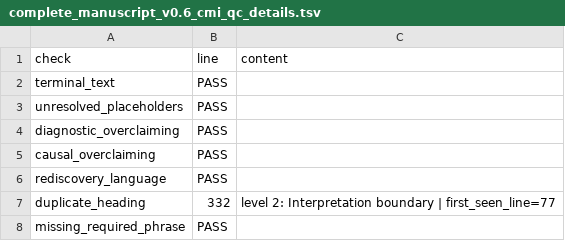
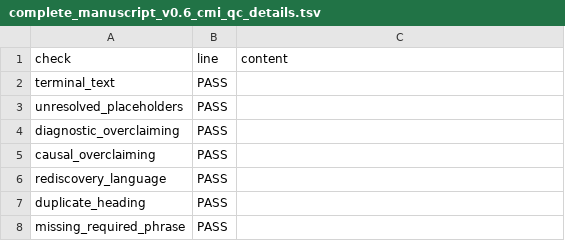
Before and after one commit to rmaghembe1/host-response-module-transportability, a TSV file: results/audits/complete_manuscript_v0.6_cmi_qc_details.tsv, drawn as a sheet.

Commit message:
Patch duplicate interpretation boundary heading in v0.6

```diff
--- a/results/audits/complete_manuscript_v0.6_cmi_qc_details.tsv
+++ b/results/audits/complete_manuscript_v0.6_cmi_qc_details.tsv
@@ -6,3 +6,3 @@ causal_overclaiming	PASS
 rediscovery_language	PASS	
-duplicate_heading	332	level 2: Interpretation boundary | first_seen_line=77
+duplicate_heading	PASS	
 missing_required_phrase	PASS	
```
Also changed, not shown: 2 other files.
